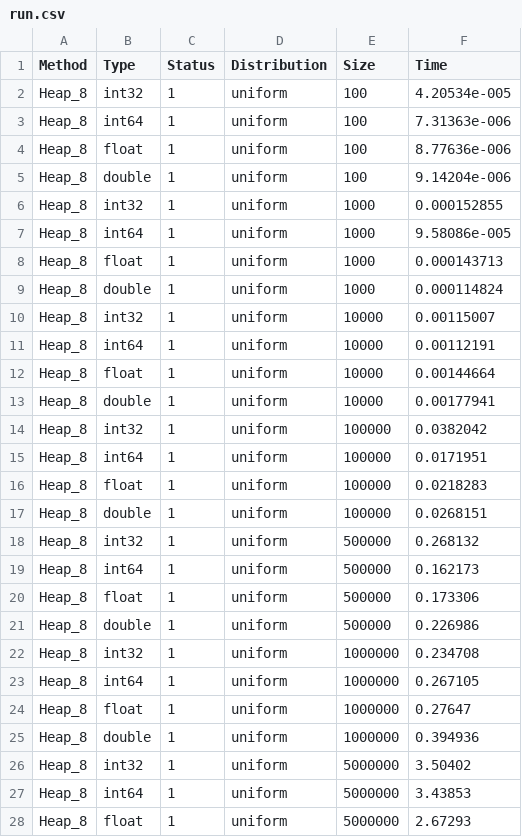
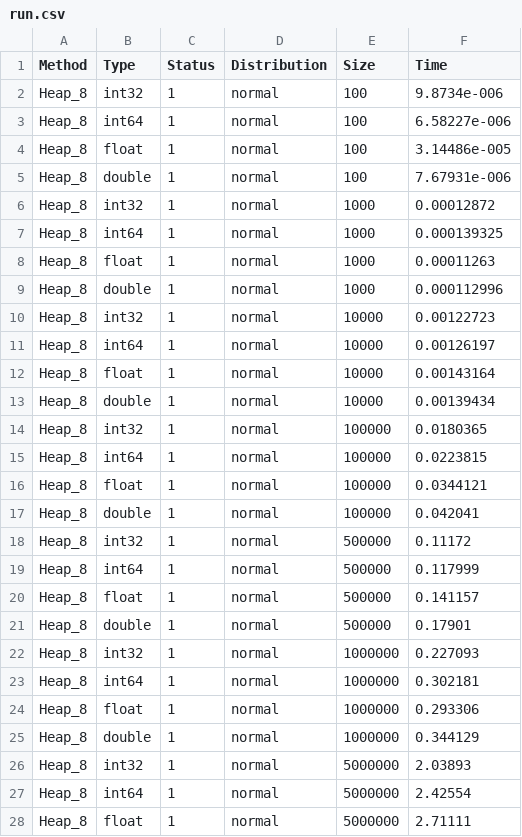
Before and after one commit to SemyonBevzuk/SortLab, a CSV file: experiments/Heap/run.csv, drawn as a sheet; only a part is shown; the diff covers the shown part only.

```diff
--- a/experiments/Heap/run.csv
+++ b/experiments/Heap/run.csv
@@ -1,28 +1,28 @@
 Method,Type,Status,Distribution,Size,Time
-Heap_8,int32,1,uniform,100,4.20534e-005
-Heap_8,int64,1,uniform,100,7.31363e-006
-Heap_8,float,1,uniform,100,8.77636e-006
-Heap_8,double,1,uniform,100,9.14204e-006
-Heap_8,int32,1,uniform,1000,0.000152855
-Heap_8,int64,1,uniform,1000,9.58086e-005
-Heap_8,float,1,uniform,1000,0.000143713
-Heap_8,double,1,uniform,1000,0.000114824
-Heap_8,int32,1,uniform,10000,0.00115007
-Heap_8,int64,1,uniform,10000,0.00112191
-Heap_8,float,1,uniform,10000,0.00144664
-Heap_8,double,1,uniform,10000,0.00177941
-Heap_8,int32,1,uniform,100000,0.0382042
-Heap_8,int64,1,uniform,100000,0.0171951
-Heap_8,float,1,uniform,100000,0.0218283
-Heap_8,double,1,uniform,100000,0.0268151
-Heap_8,int32,1,uniform,500000,0.268132
-Heap_8,int64,1,uniform,500000,0.162173
-Heap_8,float,1,uniform,500000,0.173306
-Heap_8,double,1,uniform,500000,0.226986
-Heap_8,int32,1,uniform,1000000,0.234708
-Heap_8,int64,1,uniform,1000000,0.267105
-Heap_8,float,1,uniform,1000000,0.27647
-Heap_8,double,1,uniform,1000000,0.394936
-Heap_8,int32,1,uniform,5000000,3.50402
-Heap_8,int64,1,uniform,5000000,3.43853
-Heap_8,float,1,uniform,5000000,2.67293
+Heap_8,int32,1,normal,100,9.8734e-006
+Heap_8,int64,1,normal,100,6.58227e-006
+Heap_8,float,1,normal,100,3.14486e-005
+Heap_8,double,1,normal,100,7.67931e-006
+Heap_8,int32,1,normal,1000,0.00012872
+Heap_8,int64,1,normal,1000,0.000139325
+Heap_8,float,1,normal,1000,0.00011263
+Heap_8,double,1,normal,1000,0.000112996
+Heap_8,int32,1,normal,10000,0.00122723
+Heap_8,int64,1,normal,10000,0.00126197
+Heap_8,float,1,normal,10000,0.00143164
+Heap_8,double,1,normal,10000,0.00139434
+Heap_8,int32,1,normal,100000,0.0180365
+Heap_8,int64,1,normal,100000,0.0223815
+Heap_8,float,1,normal,100000,0.0344121
+Heap_8,double,1,normal,100000,0.042041
+Heap_8,int32,1,normal,500000,0.11172
+Heap_8,int64,1,normal,500000,0.117999
+Heap_8,float,1,normal,500000,0.141157
+Heap_8,double,1,normal,500000,0.17901
+Heap_8,int32,1,normal,1000000,0.227093
+Heap_8,int64,1,normal,1000000,0.302181
+Heap_8,float,1,normal,1000000,0.293306
+Heap_8,double,1,normal,1000000,0.344129
+Heap_8,int32,1,normal,5000000,2.03893
+Heap_8,int64,1,normal,5000000,2.42554
+Heap_8,float,1,normal,5000000,2.71111
```
Also changed, not shown: 10 edited cells elsewhere in this file, experiments/BucketInsertion/run.csv, experiments/Distribution/BucketInsertionNormal.csv, 27 other files.
